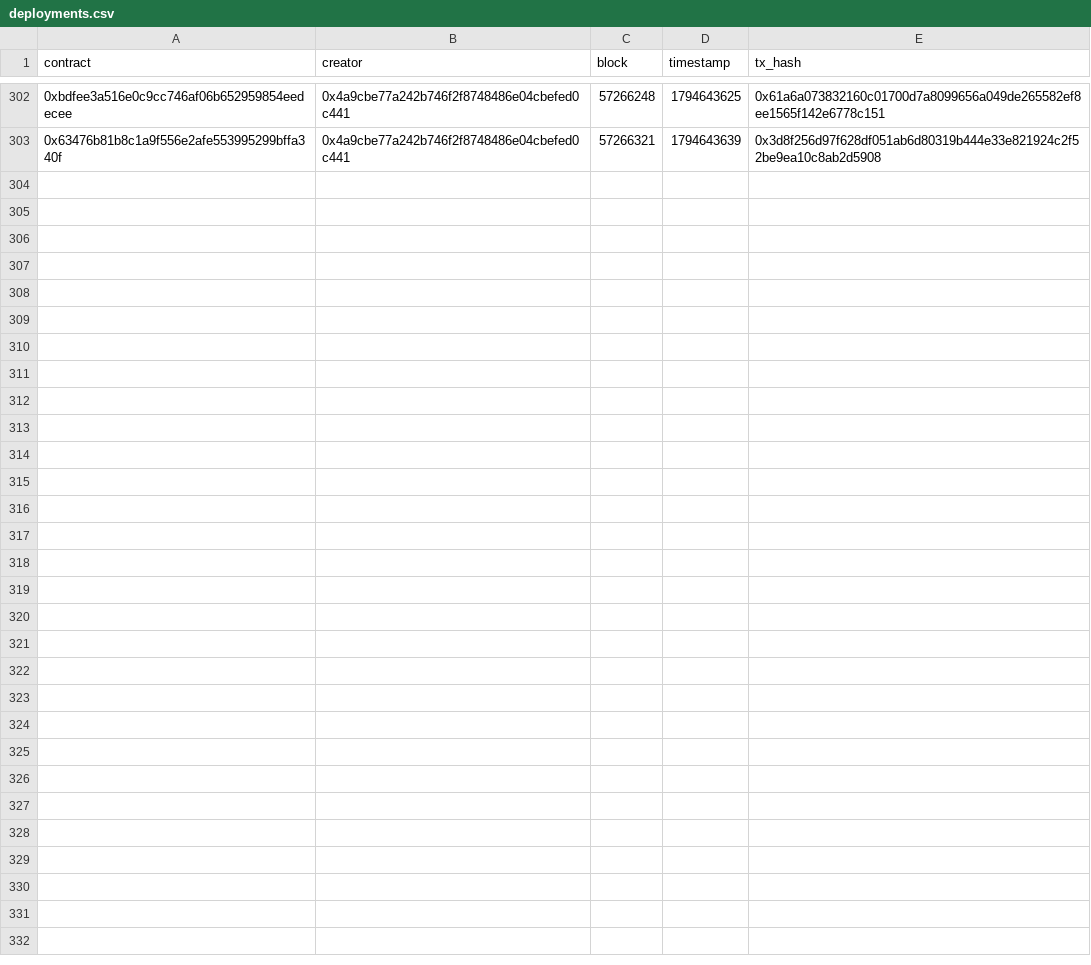
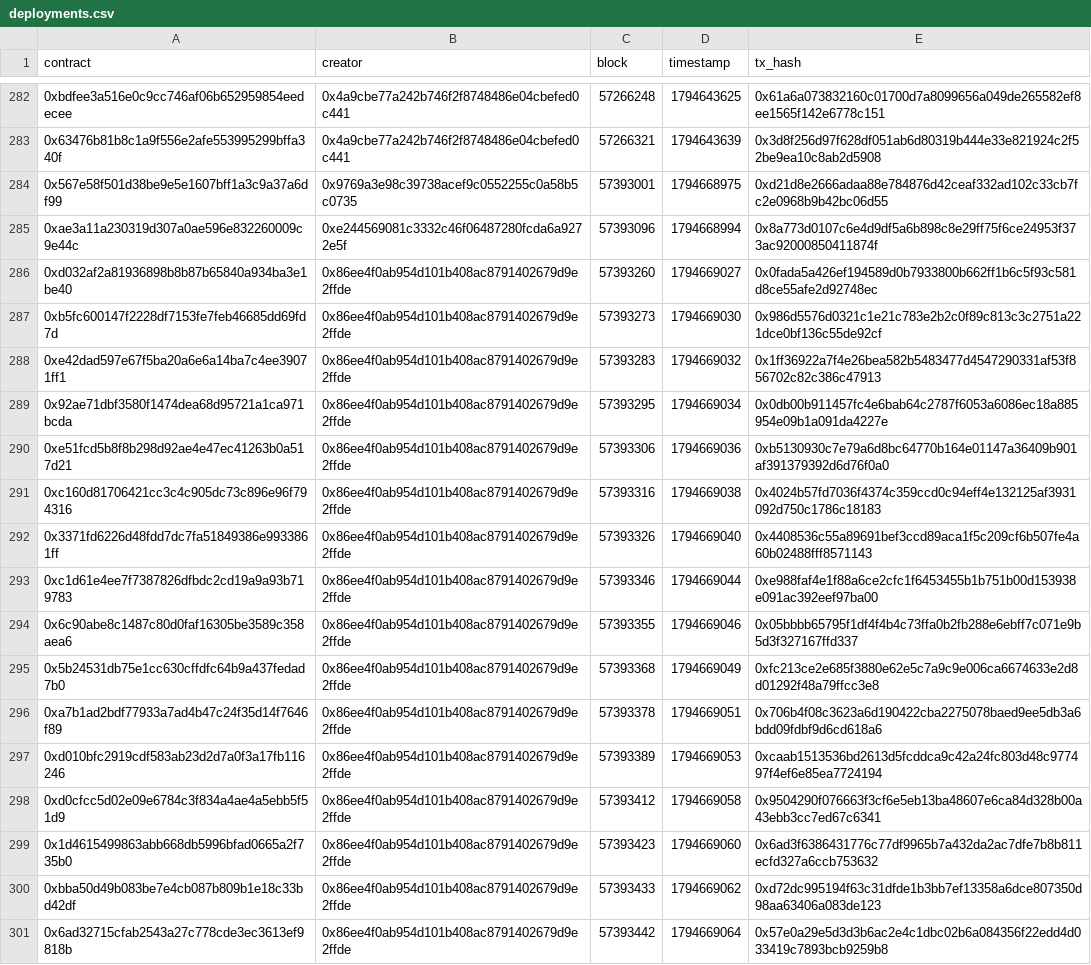
Before and after one commit to ashil13/early-hunter, a CSV file: data/deployments.csv, drawn as a sheet; only a part is shown, gaps mark what is left out; the diff covers the shown part only; the diff names each change by its address in the sheet, - before the commit and + after, or states it on an @@ line.

```diff
--- a/data/deployments.csv
+++ b/data/deployments.csv
+row 284: 0x567e58f501d38be9e5e1607bff1a3c9a37a6df99 | 0x9769a3e98c39738acef9c0552255c0a58b5c0735 | 57393001 | 1794668975 | 0xd21d8e2666adaa88e784876d42ceaf332ad102c33cb7fc2e0968b9b42bc06d55
+row 285: 0xae3a11a230319d307a0ae596e832260009c9e44c | 0xe244569081c3332c46f06487280fcda6a9272e5f | 57393096 | 1794668994 | 0x8a773d0107c6e4d9df5a6b898c8e29ff75f6ce24953f373ac92000850411874f
+row 286: 0xd032af2a81936898b8b87b65840a934ba3e1be40 | 0x86ee4f0ab954d101b408ac8791402679d9e2ffde | 57393260 | 1794669027 | 0x0fada5a426ef194589d0b7933800b662ff1b6c5f93c581d8ce55afe2d92748ec
+row 287: 0xb5fc600147f2228df7153fe7feb46685dd69fd7d | 0x86ee4f0ab954d101b408ac8791402679d9e2ffde | 57393273 | 1794669030 | 0x986d5576d0321c1e21c783e2b2c0f89c813c3c2751a221dce0bf136c55de92cf
+row 288: 0xe42dad597e67f5ba20a6e6a14ba7c4ee39071ff1 | 0x86ee4f0ab954d101b408ac8791402679d9e2ffde | 57393283 | 1794669032 | 0x1ff36922a7f4e26bea582b5483477d4547290331af53f856702c82c386c47913
+row 289: 0x92ae71dbf3580f1474dea68d95721a1ca971bcda | 0x86ee4f0ab954d101b408ac8791402679d9e2ffde | 57393295 | 1794669034 | 0x0db00b911457fc4e6bab64c2787f6053a6086ec18a885954e09b1a091da4227e
+row 290: 0xe51fcd5b8f8b298d92ae4e47ec41263b0a517d21 | 0x86ee4f0ab954d101b408ac8791402679d9e2ffde | 57393306 | 1794669036 | 0xb5130930c7e79a6d8bc64770b164e01147a36409b901af391379392d6d76f0a0
+row 291: 0xc160d81706421cc3c4c905dc73c896e96f794316 | 0x86ee4f0ab954d101b408ac8791402679d9e2ffde | 57393316 | 1794669038 | 0x4024b57fd7036f4374c359ccd0c94eff4e132125af3931092d750c1786c18183
+row 292: 0x3371fd6226d48fdd7dc7fa51849386e9933861ff | 0x86ee4f0ab954d101b408ac8791402679d9e2ffde | 57393326 | 1794669040 | 0x4408536c55a89691bef3ccd89aca1f5c209cf6b507fe4a60b02488fff8571143
+row 293: 0xc1d61e4ee7f7387826dfbdc2cd19a9a93b719783 | 0x86ee4f0ab954d101b408ac8791402679d9e2ffde | 57393346 | 1794669044 | 0xe988faf4e1f88a6ce2cfc1f6453455b1b751b00d153938e091ac392eef97ba00
+row 294: 0x6c90abe8c1487c80d0faf16305be3589c358aea6 | 0x86ee4f0ab954d101b408ac8791402679d9e2ffde | 57393355 | 1794669046 | 0x05bbbb65795f1df4f4b4c73ffa0b2fb288e6ebff7c071e9b5d3f327167ffd337
+row 295: 0x5b24531db75e1cc630cffdfc64b9a437fedad7b0 | 0x86ee4f0ab954d101b408ac8791402679d9e2ffde | 57393368 | 1794669049 | 0xfc213ce2e685f3880e62e5c7a9c9e006ca6674633e2d8d01292f48a79ffcc3e8
+row 296: 0xa7b1ad2bdf77933a7ad4b47c24f35d14f7646f89 | 0x86ee4f0ab954d101b408ac8791402679d9e2ffde | 57393378 | 1794669051 | 0x706b4f08c3623a6d190422cba2275078baed9ee5db3a6bdd09fdbf9d6cd618a6
+row 297: 0xd010bfc2919cdf583ab23d2d7a0f3a17fb116246 | 0x86ee4f0ab954d101b408ac8791402679d9e2ffde | 57393389 | 1794669053 | 0xcaab1513536bd2613d5fcddca9c42a24fc803d48c977497f4ef6e85ea7724194
+row 298: 0xd0cfcc5d02e09e6784c3f834a4ae4a5ebb5f51d9 | 0x86ee4f0ab954d101b408ac8791402679d9e2ffde | 57393412 | 1794669058 | 0x9504290f076663f3cf6e5eb13ba48607e6ca84d328b00a43ebb3cc7ed67c6341
+row 299: 0x1d4615499863abb668db5996bfad0665a2f735b0 | 0x86ee4f0ab954d101b408ac8791402679d9e2ffde | 57393423 | 1794669060 | 0x6ad3f6386431776c77df9965b7a432da2ac7dfe7b8b811ecfd327a6ccb753632
+row 300: 0xbba50d49b083be7e4cb087b809b1e18c33bd42df | 0x86ee4f0ab954d101b408ac8791402679d9e2ffde | 57393433 | 1794669062 | 0xd72dc995194f63c31dfde1b3bb7ef13358a6dce807350d98aa63406a083de123
+row 301: 0x6ad32715cfab2543a27c778cde3ec3613ef9818b | 0x86ee4f0ab954d101b408ac8791402679d9e2ffde | 57393442 | 1794669064 | 0x57e0a29e5d3d3b6ac2e4c1dbc02b6a084356f22edd4d033419c7893bcb9259b8
```
Also changed, not shown: 20 removed rows elsewhere in this file, data/candidates_seen.csv, data/wallets.csv, 2 other files.
